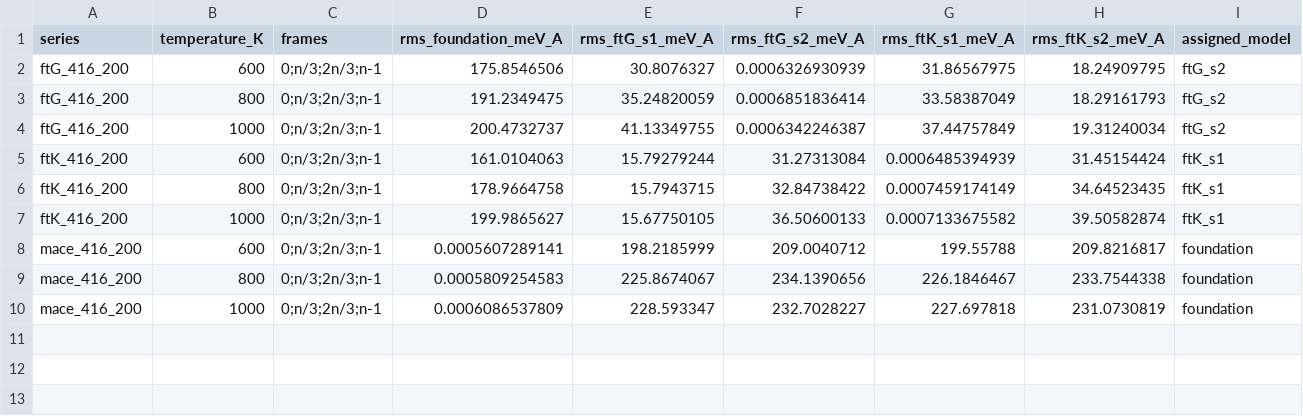
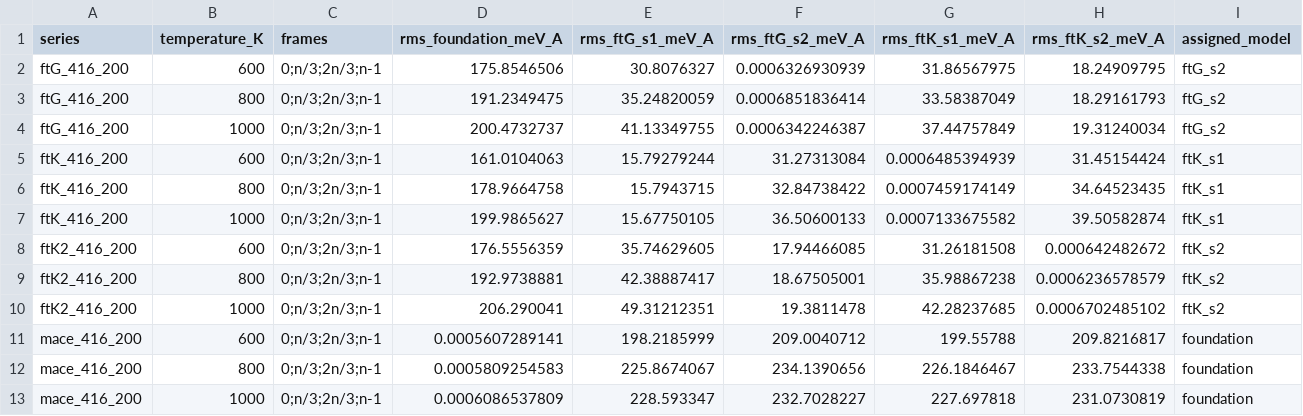
Before and after one commit to E1582271-dotcom/MLIP-fine-tune, a CSV file: data/models/fingerprints.csv, drawn as a sheet; the diff names each change by its address in the sheet, - before the commit and + after, or states it on an @@ line.

```diff
--- a/data/models/fingerprints.csv
+++ b/data/models/fingerprints.csv
+row 8: ftK2_416_200 | 600 | 0;n/3;2n/3;n-1 | 176.5556359 | 35.74629605 | 17.94466085 | 31.26181508 | 0.000642482672 | ftK_s2
+row 9: ftK2_416_200 | 800 | 0;n/3;2n/3;n-1 | 192.9738881 | 42.38887417 | 18.67505001 | 35.98867238 | 0.0006236578579 | ftK_s2
+row 10: ftK2_416_200 | 1000 | 0;n/3;2n/3;n-1 | 206.290041 | 49.31212351 | 19.3811478 | 42.28237685 | 0.0006702485102 | ftK_s2
```
Also changed, not shown: data/raw_manifest.csv, 5 other files.
